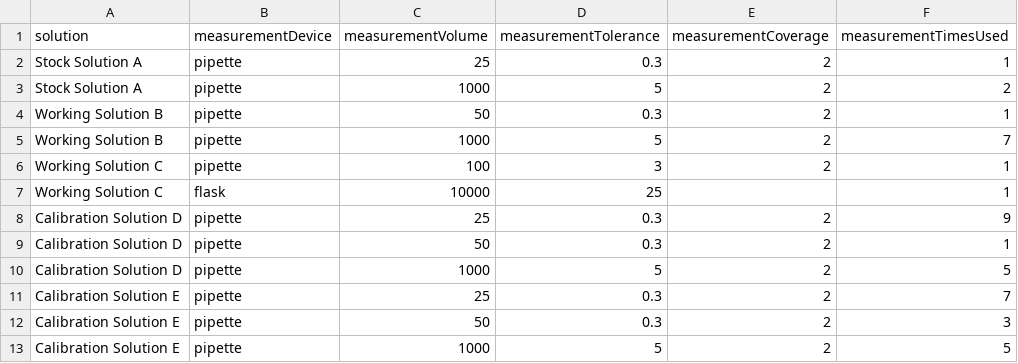
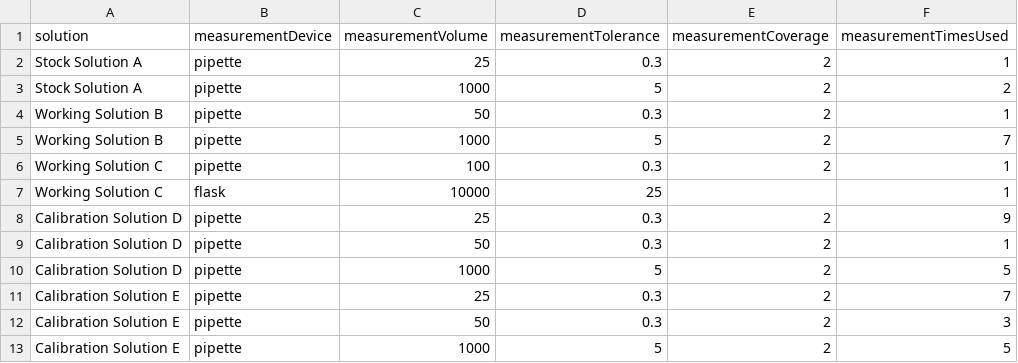
Before and after one commit to LRCFS/lrcfs-measurement-uncertainty-calculator, a CSV file: data/standardSolution/standardSolutionSampleData-measurementInformation.csv, drawn as a sheet.

```diff
--- a/data/standardSolution/standardSolutionSampleData-measurementInformation.csv
+++ b/data/standardSolution/standardSolutionSampleData-measurementInformation.csv
@@ -5,3 +5,3 @@ Working Solution B,pipette,50,0.3,2,1
 Working Solution B,pipette,1000,5,2,7
-Working Solution C,pipette,100,3,2,1
+Working Solution C,pipette,100,0.3,2,1
 Working Solution C,flask,10000,25,,1
```
Also changed, not shown: data/coverageFactorEffectiveDofTable.csv.
